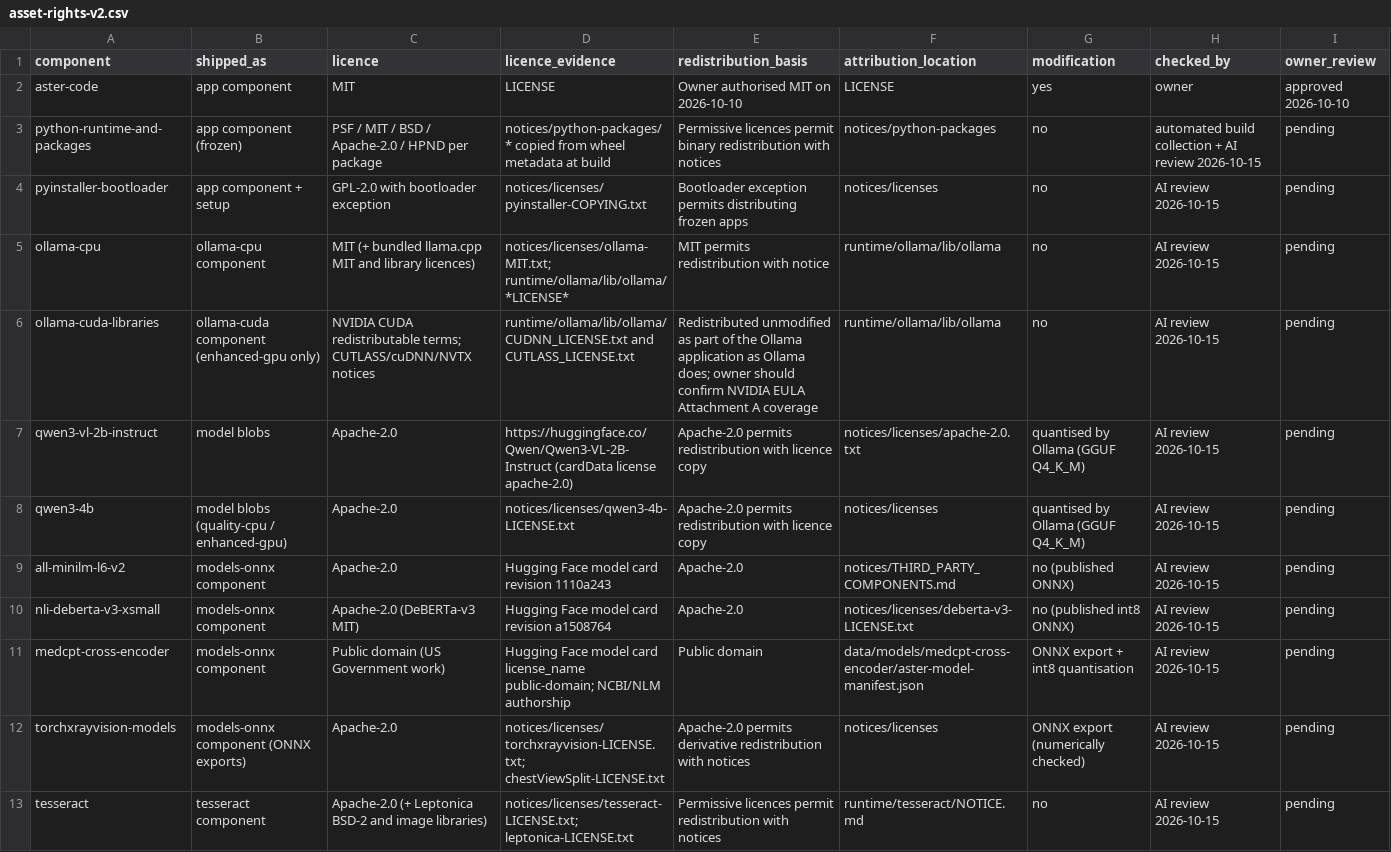
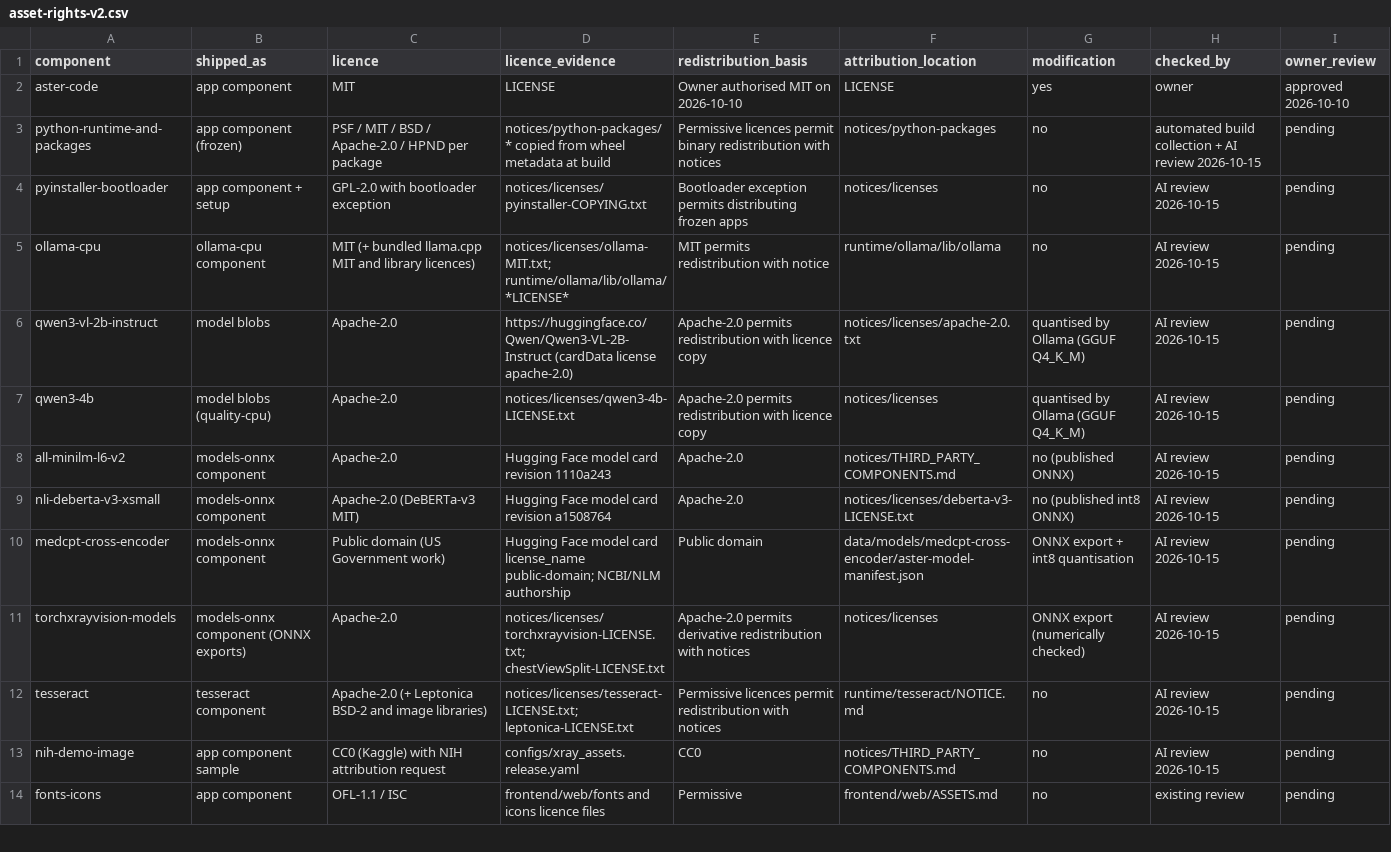
Before and after one commit to AyushM1701/ASTER-AI, a CSV file: packaging/asset-rights-v2.csv, drawn as a sheet; only a part is shown; the shorter side is filled out with more unchanged rows.

Commit message:
CPU-only release: drop the GPU profile; safe repair swap
- Remove the enhanced-gpu profile and the ollama-cuda component so no NVIDIA
  CUDA libraries are redistributed. Aster runs on the CPU only.
- Repair/install swap: retry transient Windows locks and keep the previous
  version until the new one is in place (restore it if the swap fails).
  Acceptance run 7 left an installation with no version after a locked rename.
- Insufficient-evidence replies report the interpreted follow-up question.
- Acceptance runner records why the follow-up check fails.
- Setup shows "runs on the CPU" when no profile uses a GPU.
- Pin the final build (acceptance run 9: 26/26); docs, notices and rights
  register updated.

```diff
--- a/packaging/asset-rights-v2.csv
+++ b/packaging/asset-rights-v2.csv
@@ -5,5 +5,4 @@ pyinstaller-bootloader,app component + setup,GPL-2.0 with bootloader exception,n
 ollama-cpu,ollama-cpu component,MIT (+ bundled llama.cpp MIT and library licences),notices/licenses/ollama-MIT.txt; runtime/ollama/lib/ollama/*LICENSE*,MIT permits redistribution with notice,runtime/ollama/lib/ollama,no,AI review 2026-10-15,pending
-ollama-cuda-libraries,ollama-cuda component (enhanced-gpu only),NVIDIA CUDA redistributable terms; CUTLASS/cuDNN/NVTX notices,runtime/ollama/lib/ollama/CUDNN_LICENSE.txt and CUTLASS_LICENSE.txt,Redistributed unmodified as part of the Ollama application as Ollama does; owner should confirm NVIDIA EULA Attachment A coverage,runtime/ollama/lib/ollama,no,AI review 2026-10-15,pending
 qwen3-vl-2b-instruct,model blobs,Apache-2.0,https://huggingface.co/Qwen/Qwen3-VL-2B-Instruct (cardData license apache-2.0),Apache-2.0 permits redistribution with licence copy,notices/licenses/apache-2.0.txt,quantised by Ollama (GGUF Q4_K_M),AI review 2026-10-15,pending
-qwen3-4b,model blobs (quality-cpu / enhanced-gpu),Apache-2.0,notices/licenses/qwen3-4b-LICENSE.txt,Apache-2.0 permits redistribution with licence copy,notices/licenses,quantised by Ollama (GGUF Q4_K_M),AI review 2026-10-15,pending
+qwen3-4b,model blobs (quality-cpu),Apache-2.0,notices/licenses/qwen3-4b-LICENSE.txt,Apache-2.0 permits redistribution with licence copy,notices/licenses,quantised by Ollama (GGUF Q4_K_M),AI review 2026-10-15,pending
 all-minilm-l6-v2,models-onnx component,Apache-2.0,Hugging Face model card revision 1110a243,Apache-2.0,notices/THIRD_PARTY_COMPONENTS.md,no (published ONNX),AI review 2026-10-15,pending
```
Also changed, not shown: 20 other files.
